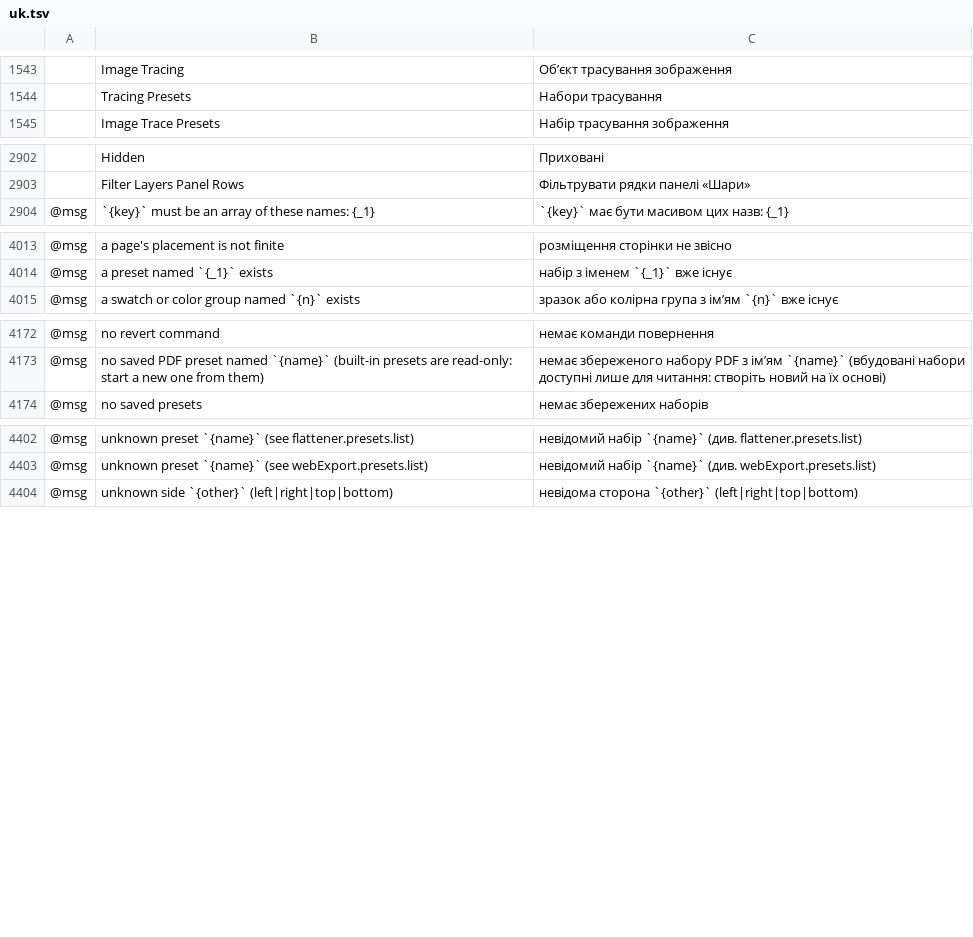
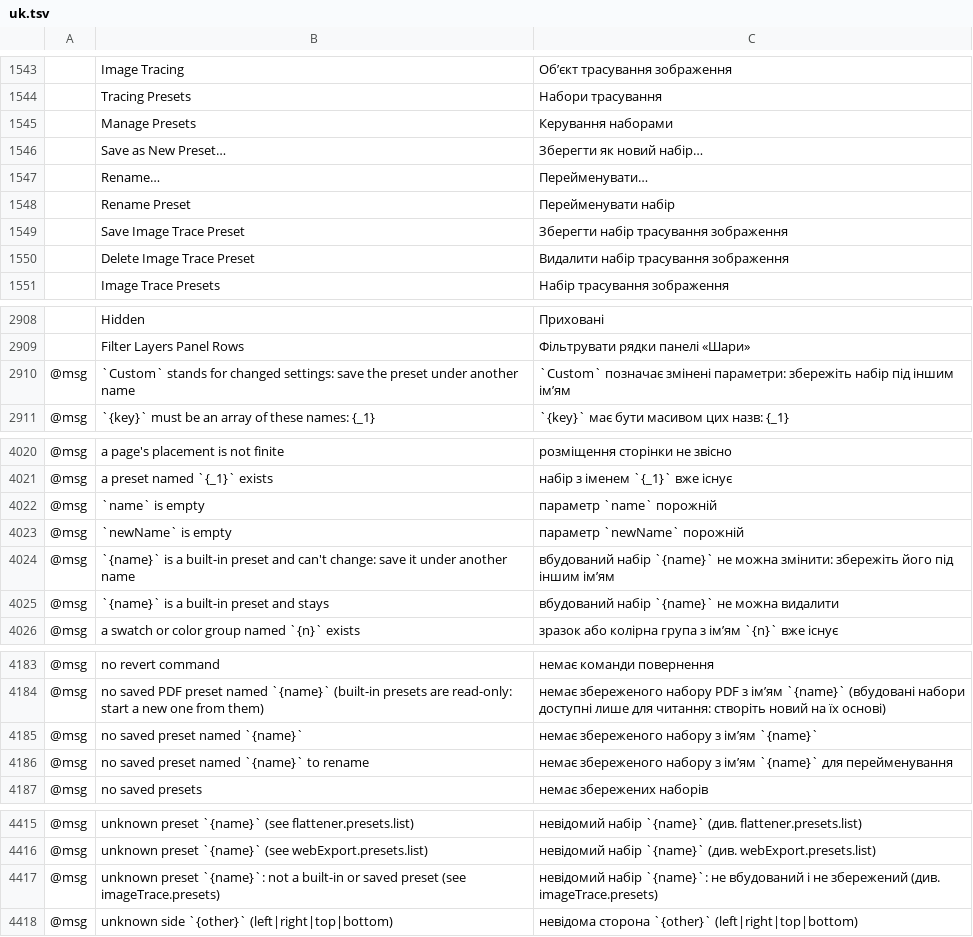
Before and after one commit to 7hoovR/vectorcraft, a TSV file: crates/ui-egui/src/i18n/uk.tsv, drawn as a sheet; only a part is shown, gaps mark what is left out; the diff names each change by its address in the sheet, - before the commit and + after, or states it on an @@ line.

```diff
--- a/crates/ui-egui/src/i18n/uk.tsv
+++ b/crates/ui-egui/src/i18n/uk.tsv
+row 1545:  | Manage Presets | Керування наборами
+row 1546:  | Save as New Preset… | Зберегти як новий набір…
+row 1547:  | Rename… | Перейменувати…
+row 1548:  | Rename Preset | Перейменувати набір
+row 1549:  | Save Image Trace Preset | Зберегти набір трасування зображення
+row 1550:  | Delete Image Trace Preset | Видалити набір трасування зображення
+row 2910: @msg | `Custom` stands for changed settings: save the preset under another name | `Custom` позначає змінені параметри: збережіть набір під іншим ім’ям
+row 4022: @msg | `name` is empty | параметр `name` порожній
+row 4023: @msg | `newName` is empty | параметр `newName` порожній
+row 4024: @msg | `{name}` is a built-in preset and can't change: save it under another name | вбудований набір `{name}` не можна змінити: збережіть його під іншим ім’ям
+row 4025: @msg | `{name}` is a built-in preset and stays | вбудований набір `{name}` не можна видалити
+row 4185: @msg | no saved preset named `{name}` | немає збереженого набору з ім’ям `{name}`
+row 4186: @msg | no saved preset named `{name}` to rename | немає збереженого набору з ім’ям `{name}` для перейменування
+row 4417: @msg | unknown preset `{name}`: not a built-in or saved preset (see imageTrace.presets) | невідомий набір `{name}`: не вбудований і не збережений (див. imageTrace.presets)
```
Also changed, not shown: crates/ui-egui/src/i18n/el.tsv, crates/ui-egui/src/i18n/fr.tsv, 39 other files.
